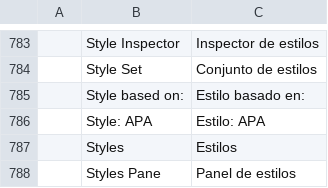
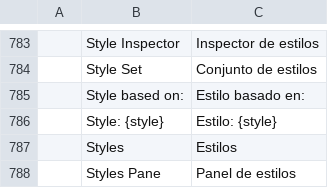
Before and after one commit to 0x-fork/wordcraft, a TSV file: crates/ui-egui/src/i18n/es.tsv, drawn as a sheet; only a part is shown, gaps mark what is left out; removed rows and columns are numbered as before the commit, all else as after; the diff names each change by its address in the sheet, - before the commit and + after, or states it on an @@ line.

```diff
--- a/crates/ui-egui/src/i18n/es.tsv
+++ b/crates/ui-egui/src/i18n/es.tsv
-row 786:  | Style: APA | Estilo: APA
+row 786:  | Style: {style} | Estilo: {style}
```
Also changed, not shown: crates/ui-egui/src/i18n/et.tsv, crates/ui-egui/src/i18n/ja.tsv, 13 other files.
